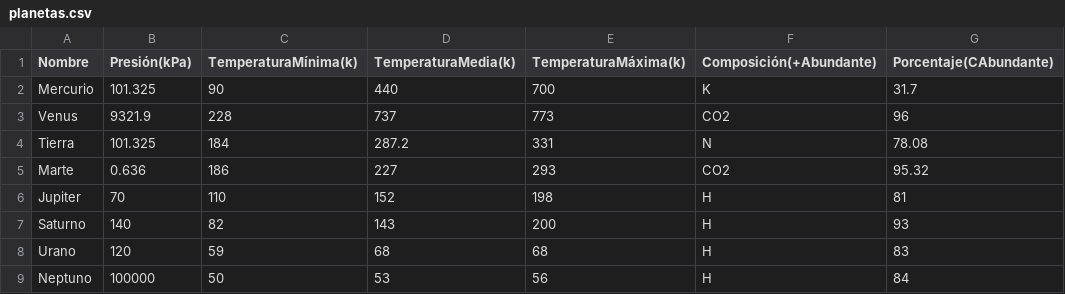
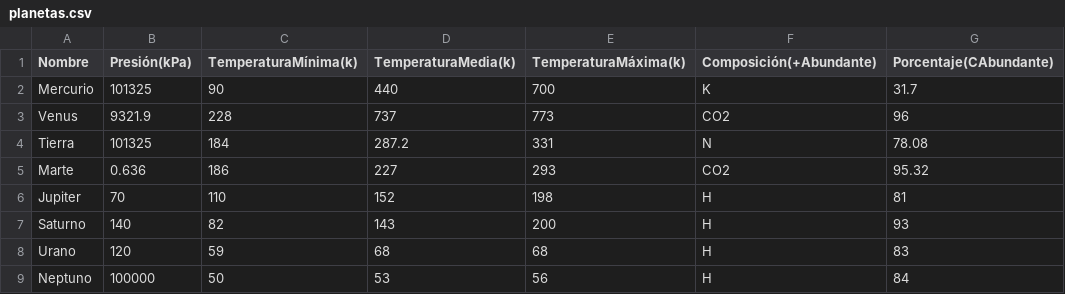
Before and after one commit to Diegodesantos1/Crea_tu_dataset, a CSV file: planetas.csv, drawn as a sheet; only a part is shown; the diff names each change by its address in the sheet, - before the commit and + after, or states it on an @@ line.

```diff
--- a/planetas.csv
+++ b/planetas.csv
-B2 (Presión(kPa)): 101.325
+B2 (Presión(kPa)): 101325
-B4 (Presión(kPa)): 101.325
+B4 (Presión(kPa)): 101325
```
Also changed, not shown: 1 other file.
